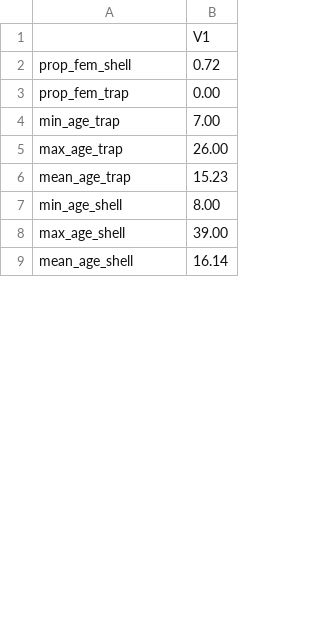
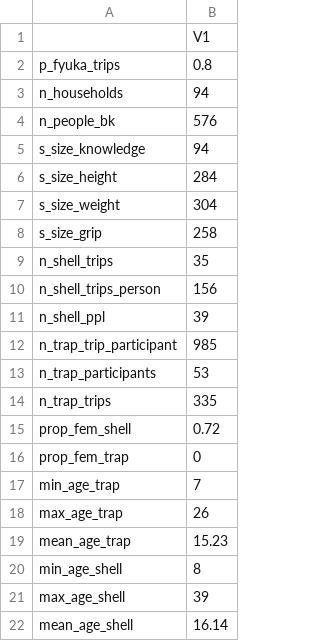
Before and after one commit to lalla-ilaria/Children_foraging_returns, a CSV file: 2_data_preparation/generated_quantities.csv, drawn as a sheet; only a part is shown; the diff covers the shown part only.

Commit message:
updated generated quantities

```diff
--- a/2_data_preparation/generated_quantities.csv
+++ b/2_data_preparation/generated_quantities.csv
@@ -1 +1,14 @@
 "","V1"
+"p_fyuka_trips",0.8
+"n_households",94
+"n_people_bk",576
+"s_size_knowledge",94
+"s_size_height",284
+"s_size_weight",304
+"s_size_grip",258
+"n_shell_trips",35
+"n_shell_trips_person",156
+"n_shell_ppl",39
+"n_trap_trip_participant",985
+"n_trap_participants",53
+"n_trap_trips",335
@@ -3,3 +16,3 @@
-"prop_fem_trap","0.00"
-"min_age_trap","7.00"
-"max_age_trap","26.00"
+"prop_fem_trap",0
+"min_age_trap",7
+"max_age_trap",26
@@ -7,2 +20,2 @@
-"min_age_shell","8.00"
-"max_age_shell","39.00"
+"min_age_shell",8
+"max_age_shell",39
```
Also changed, not shown: 13 added rows and 5 edited cells elsewhere in this file, 1 other file.
